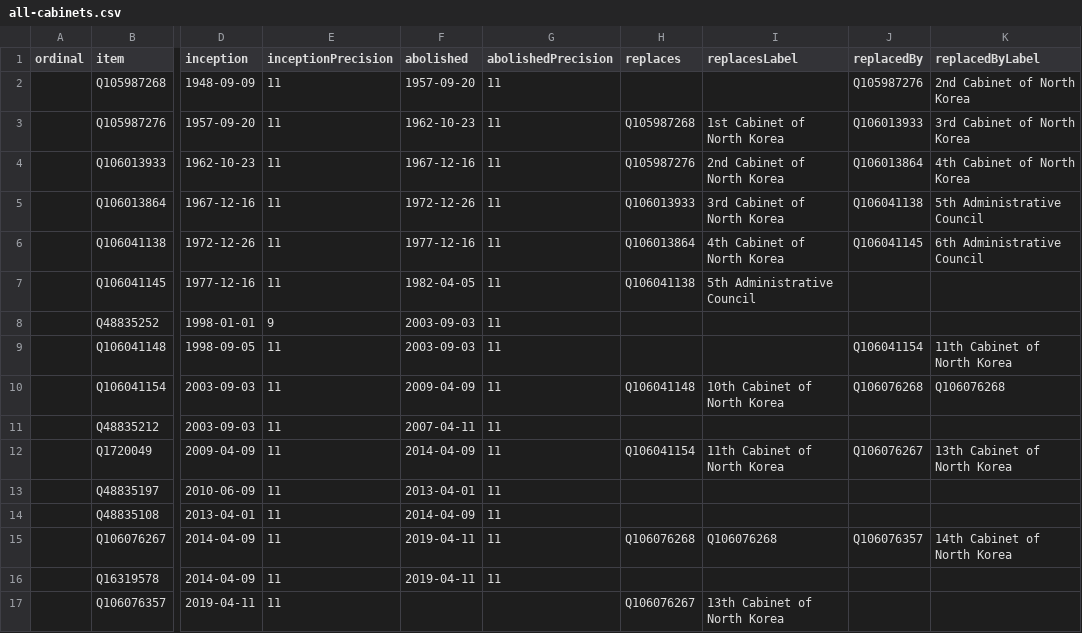
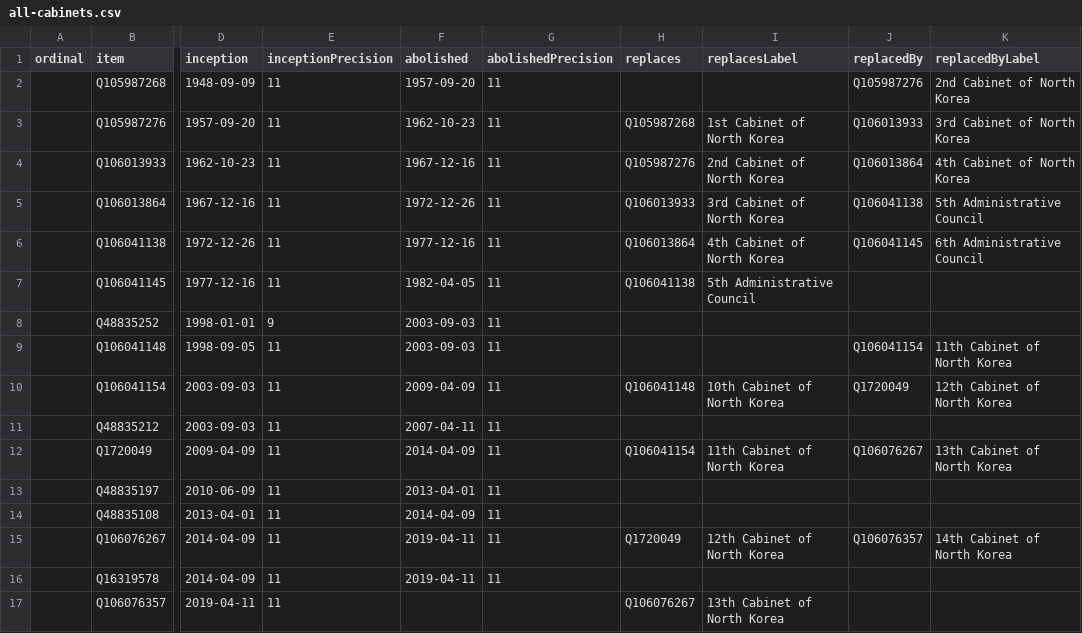
Before and after one commit to every-politician-scrapers/north-korea, a CSV file: wikidata/results/all-cabinets.csv, drawn as a sheet; only a part is shown, gaps mark what is left out; the diff names each change by its address in the sheet, - before the commit and + after, or states it on an @@ line.

Commit message:
Run SPARQL queries

```diff
--- a/wikidata/results/all-cabinets.csv
+++ b/wikidata/results/all-cabinets.csv
-J10 (replacedBy): Q106076268
+J10 (replacedBy): Q1720049
-K10 (replacedByLabel): Q106076268
+K10 (replacedByLabel): 12th Cabinet of North Korea
-H15 (replaces): Q106076268
+H15 (replaces): Q1720049
-I15 (replacesLabel): Q106076268
+I15 (replacesLabel): 12th Cabinet of North Korea
```
